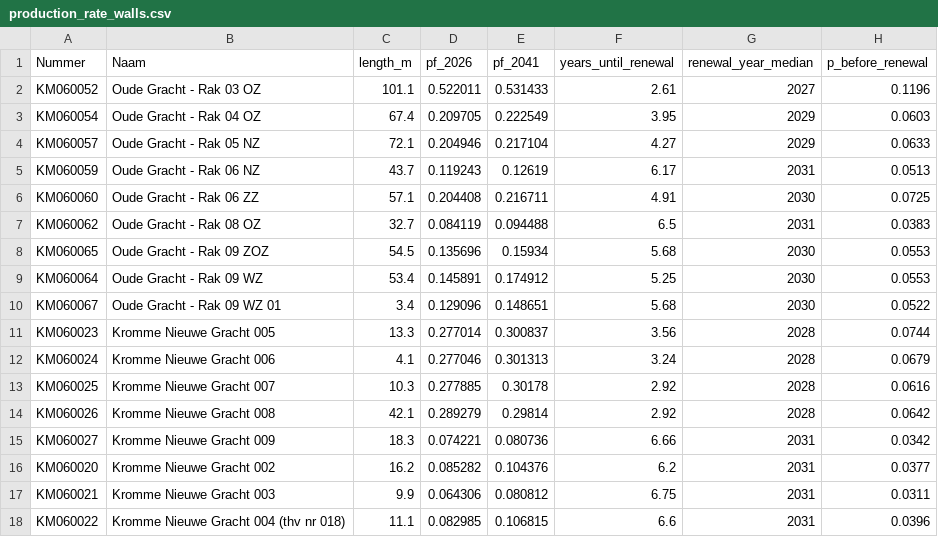
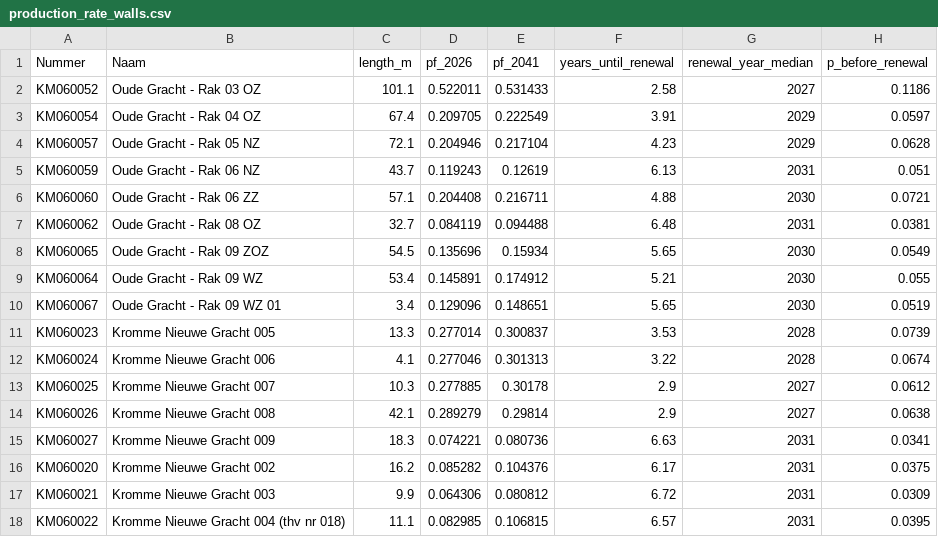
Before and after one commit to pepijnreyn/CME4150_GroupProject, a CSV file: data/processed/production_rate_walls.csv, drawn as a sheet.

```diff
--- a/data/processed/production_rate_walls.csv
+++ b/data/processed/production_rate_walls.csv
@@ -1,18 +1,18 @@
 Nummer,Naam,length_m,pf_2026,pf_2041,years_until_renewal,renewal_year_median,p_before_renewal
-KM060052,Oude Gracht - Rak 03 OZ,101.1,0.522011,0.531433,2.61,2027,0.1196
-KM060054,Oude Gracht - Rak 04 OZ,67.4,0.209705,0.222549,3.95,2029,0.0603
-KM060057,Oude Gracht - Rak 05 NZ,72.1,0.204946,0.217104,4.27,2029,0.0633
-KM060059,Oude Gracht - Rak 06 NZ,43.7,0.119243,0.12619,6.17,2031,0.0513
-KM060060,Oude Gracht - Rak 06 ZZ,57.1,0.204408,0.216711,4.91,2030,0.0725
-KM060062,Oude Gracht - Rak 08 OZ,32.7,0.084119,0.094488,6.5,2031,0.0383
-KM060065,Oude Gracht - Rak 09 ZOZ,54.5,0.135696,0.15934,5.68,2030,0.0553
-KM060064,Oude Gracht - Rak 09 WZ,53.4,0.145891,0.174912,5.25,2030,0.0553
-KM060067,Oude Gracht - Rak 09 WZ 01,3.4,0.129096,0.148651,5.68,2030,0.0522
-KM060023,Kromme Nieuwe Gracht 005,13.3,0.277014,0.300837,3.56,2028,0.0744
-KM060024,Kromme Nieuwe Gracht 006,4.1,0.277046,0.301313,3.24,2028,0.0679
-KM060025,Kromme Nieuwe Gracht 007,10.3,0.277885,0.30178,2.92,2028,0.0616
-KM060026,Kromme Nieuwe Gracht 008,42.1,0.289279,0.29814,2.92,2028,0.0642
-KM060027,Kromme Nieuwe Gracht 009,18.3,0.074221,0.080736,6.66,2031,0.0342
-KM060020,Kromme Nieuwe Gracht 002,16.2,0.085282,0.104376,6.2,2031,0.0377
-KM060021,Kromme Nieuwe Gracht 003,9.9,0.064306,0.080812,6.75,2031,0.0311
-KM060022,Kromme Nieuwe Gracht 004 (thv nr 018),11.1,0.082985,0.106815,6.6,2031,0.0396
+KM060052,Oude Gracht - Rak 03 OZ,101.1,0.522011,0.531433,2.58,2027,0.1186
+KM060054,Oude Gracht - Rak 04 OZ,67.4,0.209705,0.222549,3.91,2029,0.0597
+KM060057,Oude Gracht - Rak 05 NZ,72.1,0.204946,0.217104,4.23,2029,0.0628
+KM060059,Oude Gracht - Rak 06 NZ,43.7,0.119243,0.12619,6.13,2031,0.051
+KM060060,Oude Gracht - Rak 06 ZZ,57.1,0.204408,0.216711,4.88,2030,0.0721
+KM060062,Oude Gracht - Rak 08 OZ,32.7,0.084119,0.094488,6.48,2031,0.0381
+KM060065,Oude Gracht - Rak 09 ZOZ,54.5,0.135696,0.15934,5.65,2030,0.0549
+KM060064,Oude Gracht - Rak 09 WZ,53.4,0.145891,0.174912,5.21,2030,0.055
+KM060067,Oude Gracht - Rak 09 WZ 01,3.4,0.129096,0.148651,5.65,2030,0.0519
+KM060023,Kromme Nieuwe Gracht 005,13.3,0.277014,0.300837,3.53,2028,0.0739
+KM060024,Kromme Nieuwe Gracht 006,4.1,0.277046,0.301313,3.22,2028,0.0674
+KM060025,Kromme Nieuwe Gracht 007,10.3,0.277885,0.30178,2.9,2027,0.0612
+KM060026,Kromme Nieuwe Gracht 008,42.1,0.289279,0.29814,2.9,2027,0.0638
+KM060027,Kromme Nieuwe Gracht 009,18.3,0.074221,0.080736,6.63,2031,0.0341
+KM060020,Kromme Nieuwe Gracht 002,16.2,0.085282,0.104376,6.17,2031,0.0375
+KM060021,Kromme Nieuwe Gracht 003,9.9,0.064306,0.080812,6.72,2031,0.0309
+KM060022,Kromme Nieuwe Gracht 004 (thv nr 018),11.1,0.082985,0.106815,6.57,2031,0.0395
```
Also changed, not shown: data/processed/production_rate_risk.csv, 2 other files.
